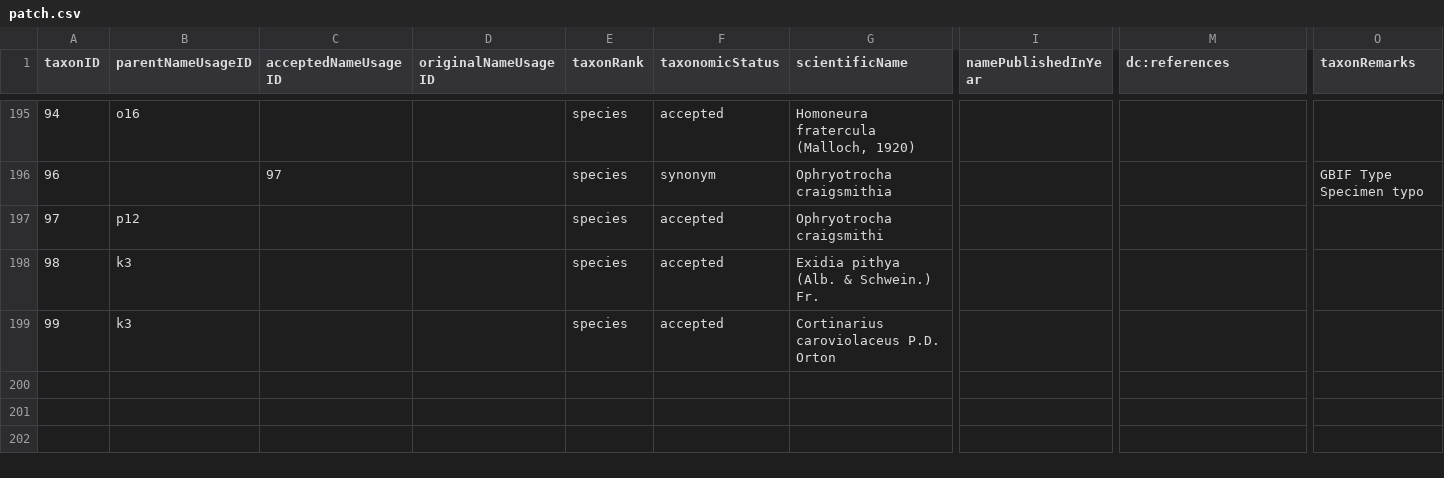
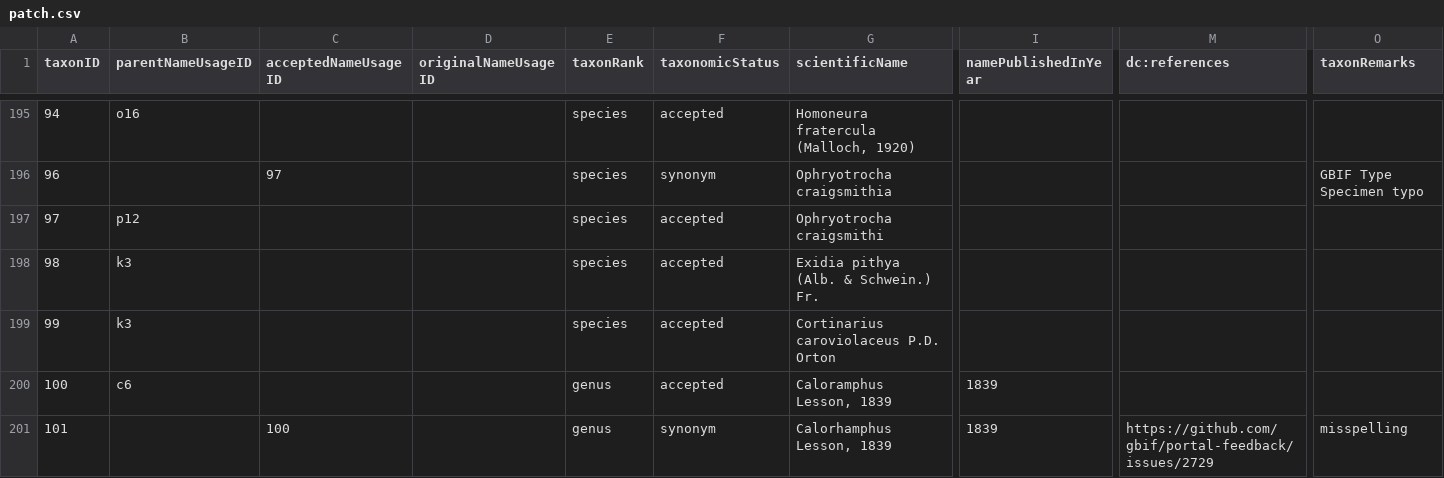
Before and after one commit to gbif/backbone-patch, a CSV file: patch.csv, drawn as a sheet; only a part is shown, gaps mark what is left out; rows hold the shown columns only; the diff names each change by its address in the sheet, - before the commit and + after, or states it on an @@ line.

Commit message:
Add Calorhamphus misspelling, fixes https://github.com/gbif/portal-feedback/issues/2729

```diff
--- a/patch.csv
+++ b/patch.csv
+row 200: 100 | c6 |  |  | genus | accepted | Caloramphus Lesson, 1839 | 1839
+row 201: 101 |  | 100 |  | genus | synonym | Calorhamphus Lesson, 1839 | 1839 | https://github.com/gbif/portal-feedback/issues/2729 | misspelling
```
